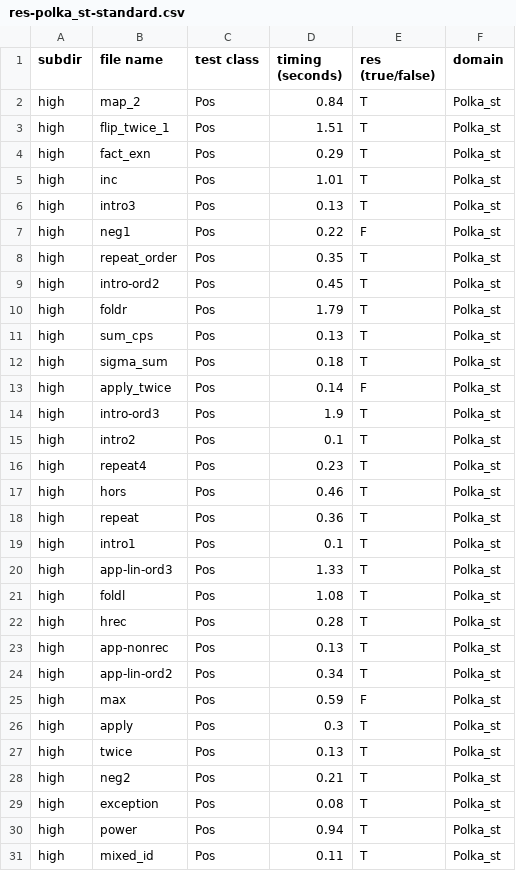
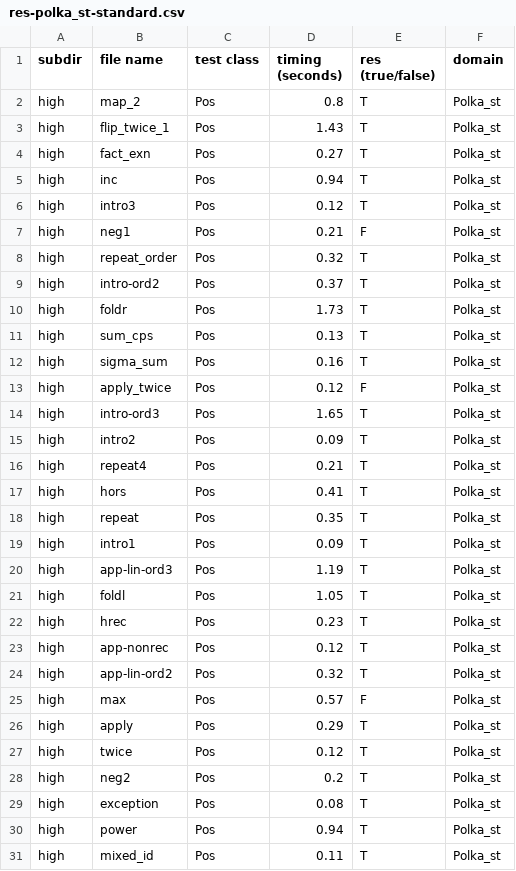
Before and after one commit to nyu-acsys/drift, a CSV file: res-polka_st-standard.csv, drawn as a sheet; only a part is shown; the diff covers the shown part only.

```diff
--- a/res-polka_st-standard.csv
+++ b/res-polka_st-standard.csv
@@ -1,29 +1,29 @@
 subdir,file name,test class,timing (seconds),res (true/false),domain
-high,map_2,Pos,0.84,T,Polka_st
-high,flip_twice_1,Pos,1.51,T,Polka_st
-high,fact_exn,Pos,0.29,T,Polka_st
-high,inc,Pos,1.01,T,Polka_st
-high,intro3,Pos,0.13,T,Polka_st
-high,neg1,Pos,0.22,F,Polka_st
-high,repeat_order,Pos,0.35,T,Polka_st
-high,intro-ord2,Pos,0.45,T,Polka_st
-high,foldr,Pos,1.79,T,Polka_st
+high,map_2,Pos,0.8,T,Polka_st
+high,flip_twice_1,Pos,1.43,T,Polka_st
+high,fact_exn,Pos,0.27,T,Polka_st
+high,inc,Pos,0.94,T,Polka_st
+high,intro3,Pos,0.12,T,Polka_st
+high,neg1,Pos,0.21,F,Polka_st
+high,repeat_order,Pos,0.32,T,Polka_st
+high,intro-ord2,Pos,0.37,T,Polka_st
+high,foldr,Pos,1.73,T,Polka_st
 high,sum_cps,Pos,0.13,T,Polka_st
-high,sigma_sum,Pos,0.18,T,Polka_st
-high,apply_twice,Pos,0.14,F,Polka_st
-high,intro-ord3,Pos,1.9,T,Polka_st
-high,intro2,Pos,0.1,T,Polka_st
-high,repeat4,Pos,0.23,T,Polka_st
-high,hors,Pos,0.46,T,Polka_st
-high,repeat,Pos,0.36,T,Polka_st
-high,intro1,Pos,0.1,T,Polka_st
-high,app-lin-ord3,Pos,1.33,T,Polka_st
-high,foldl,Pos,1.08,T,Polka_st
-high,hrec,Pos,0.28,T,Polka_st
-high,app-nonrec,Pos,0.13,T,Polka_st
-high,app-lin-ord2,Pos,0.34,T,Polka_st
-high,max,Pos,0.59,F,Polka_st
-high,apply,Pos,0.3,T,Polka_st
-high,twice,Pos,0.13,T,Polka_st
-high,neg2,Pos,0.21,T,Polka_st
+high,sigma_sum,Pos,0.16,T,Polka_st
+high,apply_twice,Pos,0.12,F,Polka_st
+high,intro-ord3,Pos,1.65,T,Polka_st
+high,intro2,Pos,0.09,T,Polka_st
+high,repeat4,Pos,0.21,T,Polka_st
+high,hors,Pos,0.41,T,Polka_st
+high,repeat,Pos,0.35,T,Polka_st
+high,intro1,Pos,0.09,T,Polka_st
+high,app-lin-ord3,Pos,1.19,T,Polka_st
+high,foldl,Pos,1.05,T,Polka_st
+high,hrec,Pos,0.23,T,Polka_st
+high,app-nonrec,Pos,0.12,T,Polka_st
+high,app-lin-ord2,Pos,0.32,T,Polka_st
+high,max,Pos,0.57,F,Polka_st
+high,apply,Pos,0.29,T,Polka_st
+high,twice,Pos,0.12,T,Polka_st
+high,neg2,Pos,0.2,T,Polka_st
 high,exception,Pos,0.08,T,Polka_st
```
Also changed, not shown: 105 edited cells elsewhere in this file, 3 other files.
